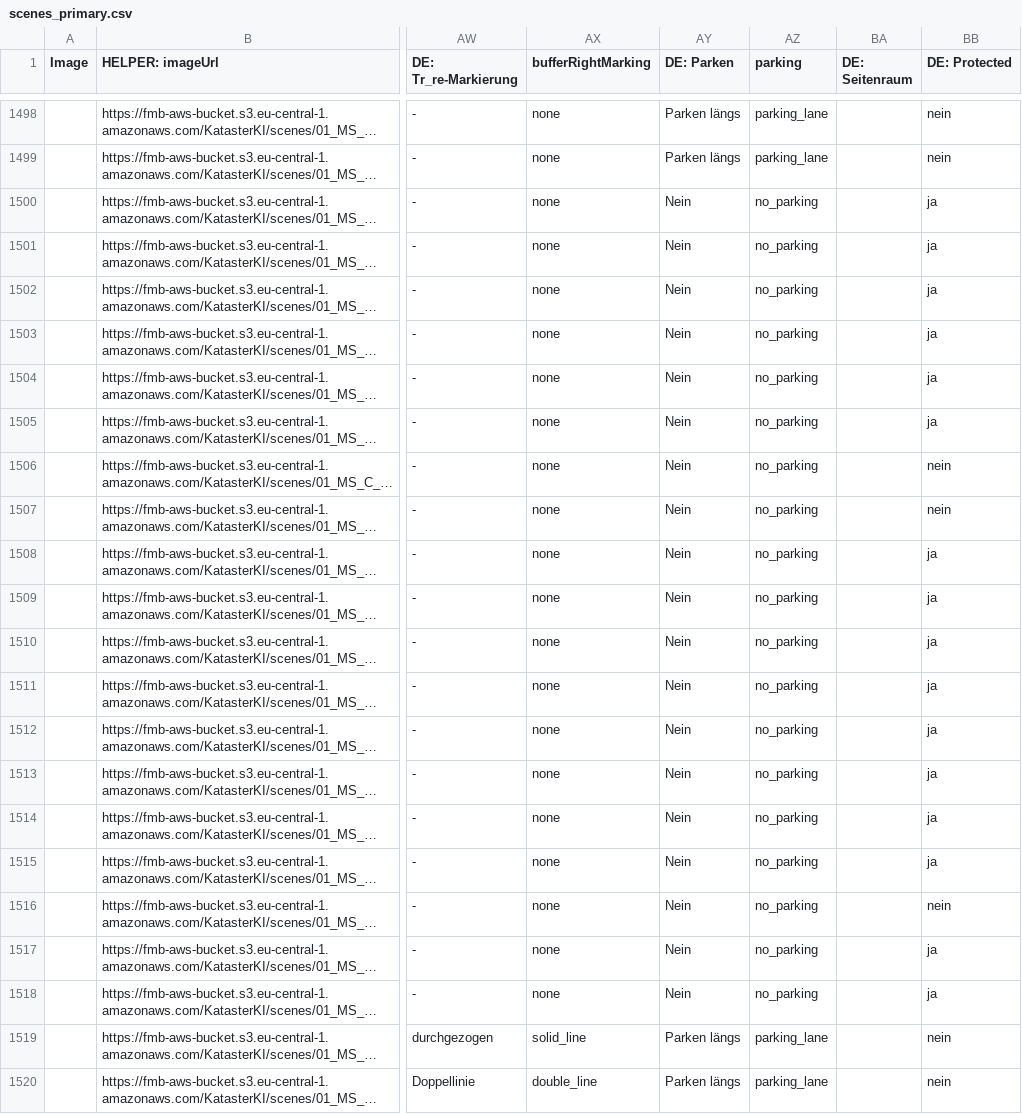
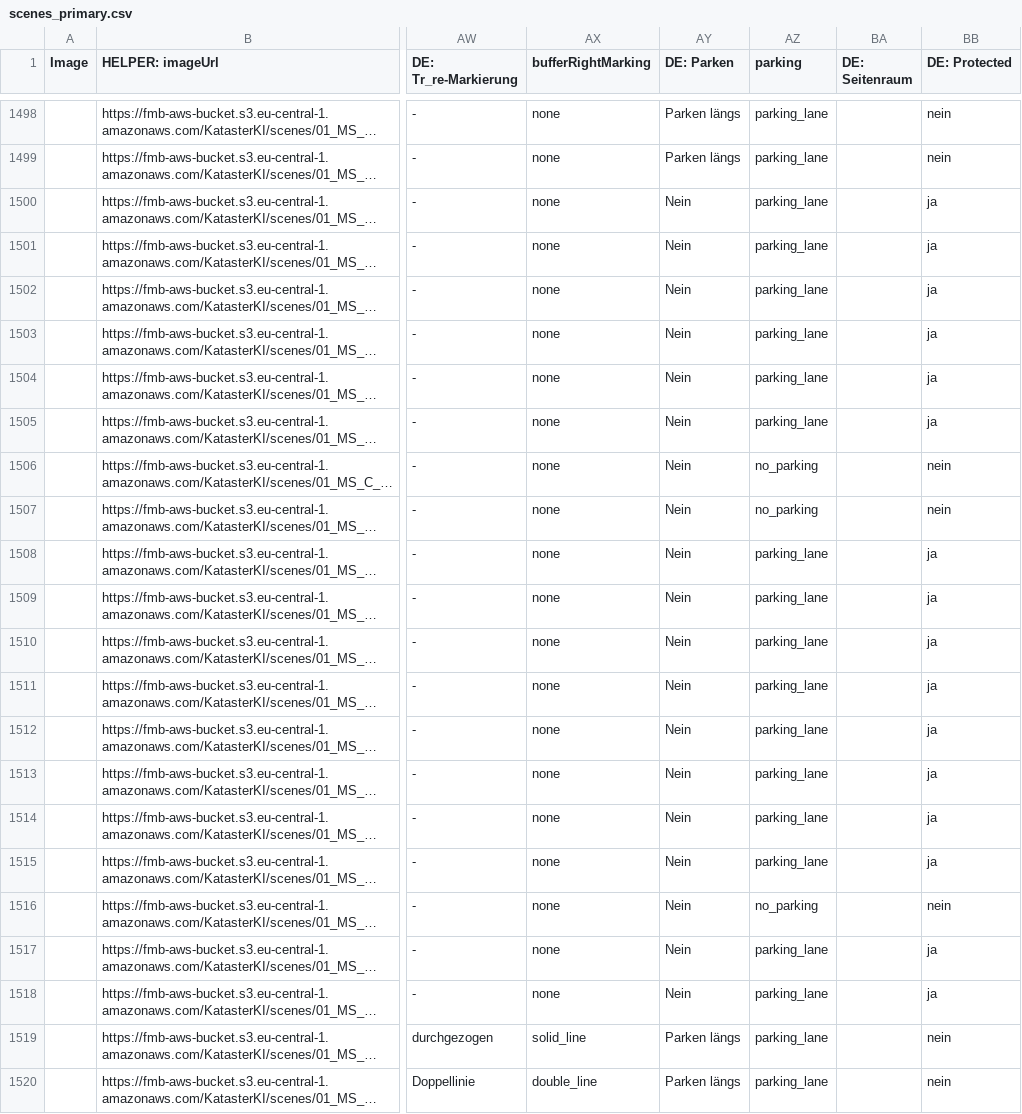
Before and after one commit to FixMyBerlin/radwege-check.de, a CSV file: src/scenes/scenes_primary.csv, drawn as a sheet; only a part is shown, gaps mark what is left out; long unchanged cells end in …; the diff names each change by its address in the sheet, - before the commit and + after, or states it on an @@ line.

Commit message:
Fix data (16 rows) for scenes primary
`parking=no_parking+leftOfBicycleLane=parking_lane` are now `parking=parking_lane`because there is a parking lane, its just on the other side…

Ping https://github.com/FixMyBerlin/private-issues/issues/456

```diff
--- a/src/scenes/scenes_primary.csv
+++ b/src/scenes/scenes_primary.csv
-AZ1500:AZ1505 (parking): no_parking
+AZ1500:AZ1505 (parking): parking_lane
-AZ1508:AZ1515 (parking): no_parking
+AZ1508:AZ1515 (parking): parking_lane
-AZ1517:AZ1518 (parking): no_parking
+AZ1517:AZ1518 (parking): parking_lane
```
Also changed, not shown: 1 other file.
